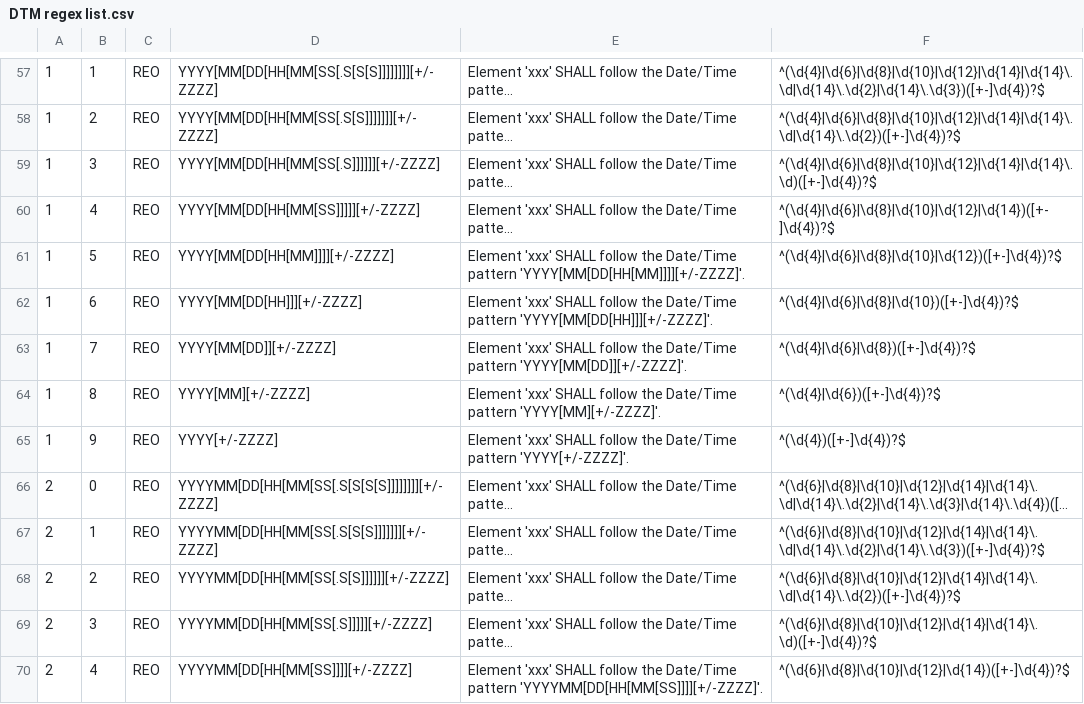
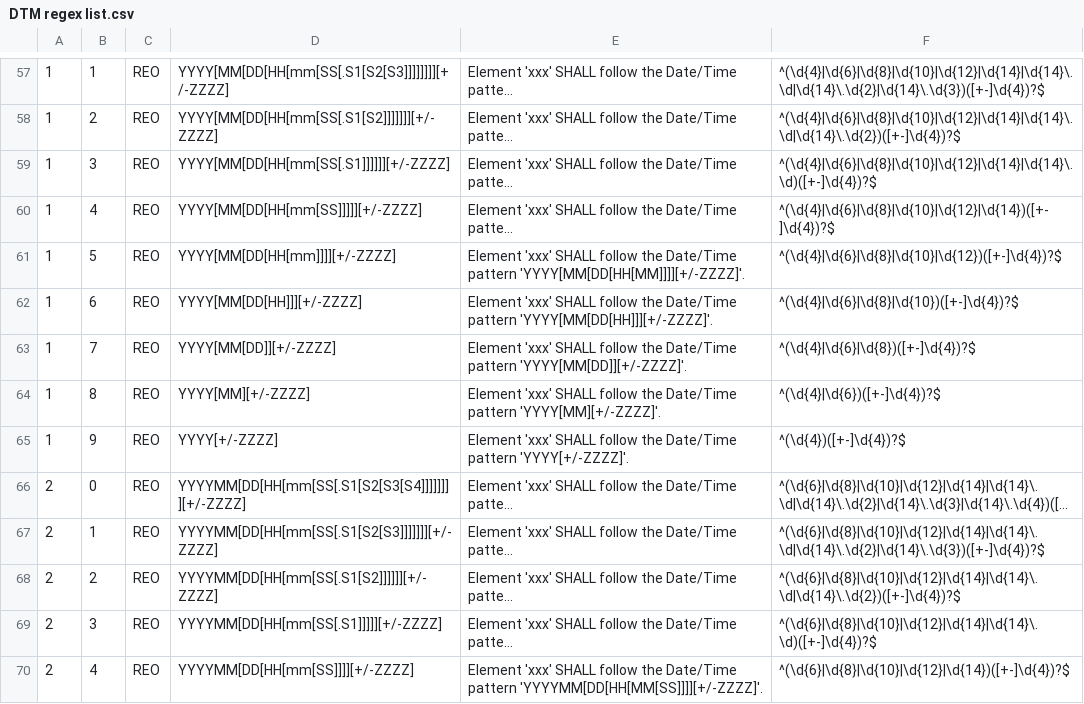
Before and after one commit to usnistgov/hl7-igamt, a CSV file: igamt-hl7-client-v2/src/assets/DTM regex list.csv, drawn as a sheet; only a part is shown, gaps mark what is left out; long unchanged cells end in …; the diff covers the shown part only; the diff names each change by its address in the sheet, - before the commit and + after, or states it on an @@ line.

```diff
--- a/igamt-hl7-client-v2/src/assets/DTM regex list.csv
+++ b/igamt-hl7-client-v2/src/assets/DTM regex list.csv
-D57: YYYY[MM[DD[HH[MM[SS[.S[S[S]]]]]]]][+/-ZZZZ]
+D57: YYYY[MM[DD[HH[mm[SS[.S1[S2[S3]]]]]]]][+/-ZZZZ]
-D58: YYYY[MM[DD[HH[MM[SS[.S[S]]]]]]][+/-ZZZZ]
+D58: YYYY[MM[DD[HH[mm[SS[.S1[S2]]]]]]][+/-ZZZZ]
-D59: YYYY[MM[DD[HH[MM[SS[.S]]]]]][+/-ZZZZ]
+D59: YYYY[MM[DD[HH[mm[SS[.S1]]]]]][+/-ZZZZ]
-D60: YYYY[MM[DD[HH[MM[SS]]]]][+/-ZZZZ]
+D60: YYYY[MM[DD[HH[mm[SS]]]]][+/-ZZZZ]
-D61: YYYY[MM[DD[HH[MM]]]][+/-ZZZZ]
+D61: YYYY[MM[DD[HH[mm]]]][+/-ZZZZ]
-D66: YYYYMM[DD[HH[MM[SS[.S[S[S[S]]]]]]]][+/-ZZZZ]
+D66: YYYYMM[DD[HH[mm[SS[.S1[S2[S3[S4]]]]]]]][+/-ZZZZ]
-D67: YYYYMM[DD[HH[MM[SS[.S[S[S]]]]]]][+/-ZZZZ]
+D67: YYYYMM[DD[HH[mm[SS[.S1[S2[S3]]]]]]][+/-ZZZZ]
-D68: YYYYMM[DD[HH[MM[SS[.S[S]]]]]][+/-ZZZZ]
+D68: YYYYMM[DD[HH[mm[SS[.S1[S2]]]]]][+/-ZZZZ]
-D69: YYYYMM[DD[HH[MM[SS[.S]]]]][+/-ZZZZ]
+D69: YYYYMM[DD[HH[mm[SS[.S1]]]]][+/-ZZZZ]
-D70: YYYYMM[DD[HH[MM[SS]]]][+/-ZZZZ]
+D70: YYYYMM[DD[HH[mm[SS]]]][+/-ZZZZ]
```
Also changed, not shown: 125 edited cells elsewhere in this file, igamt-hl7-client-v2/src/assets/DT regex list.csv, 3 other files.
